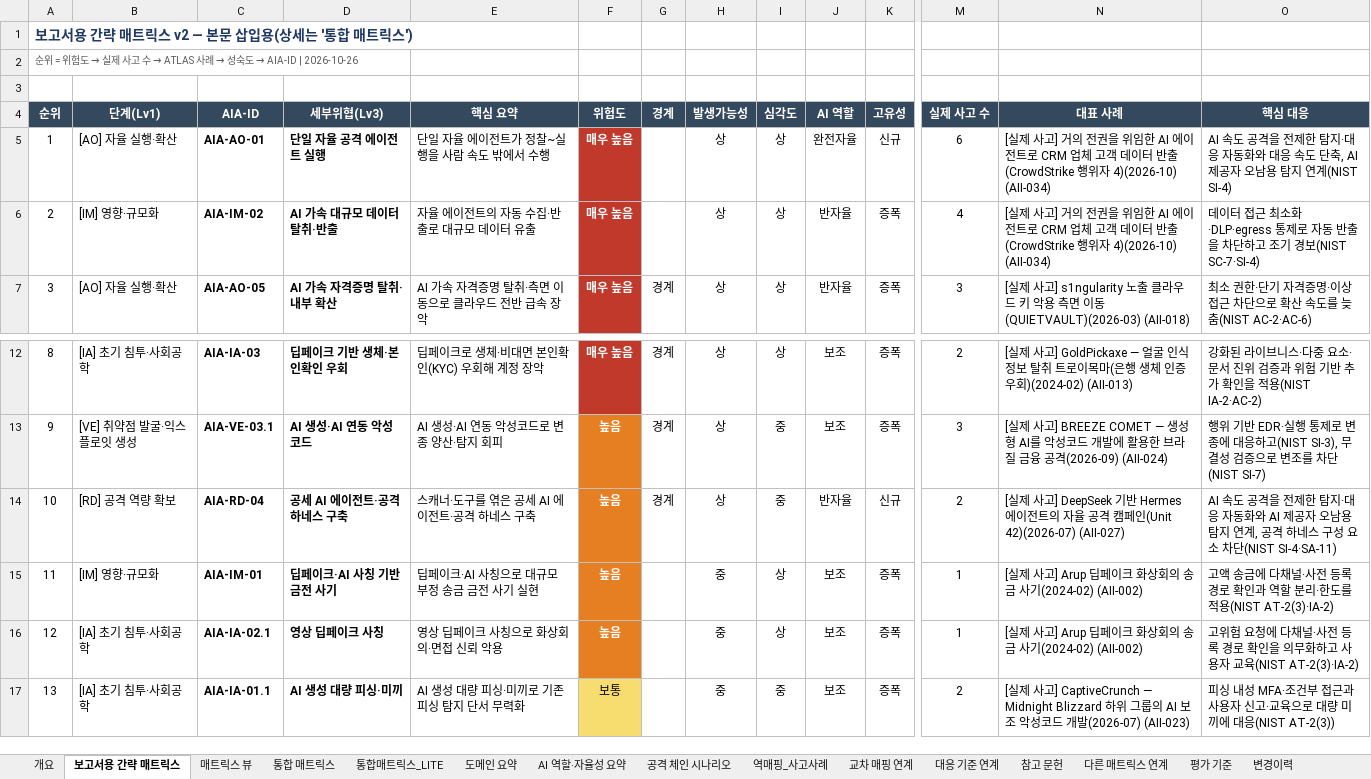
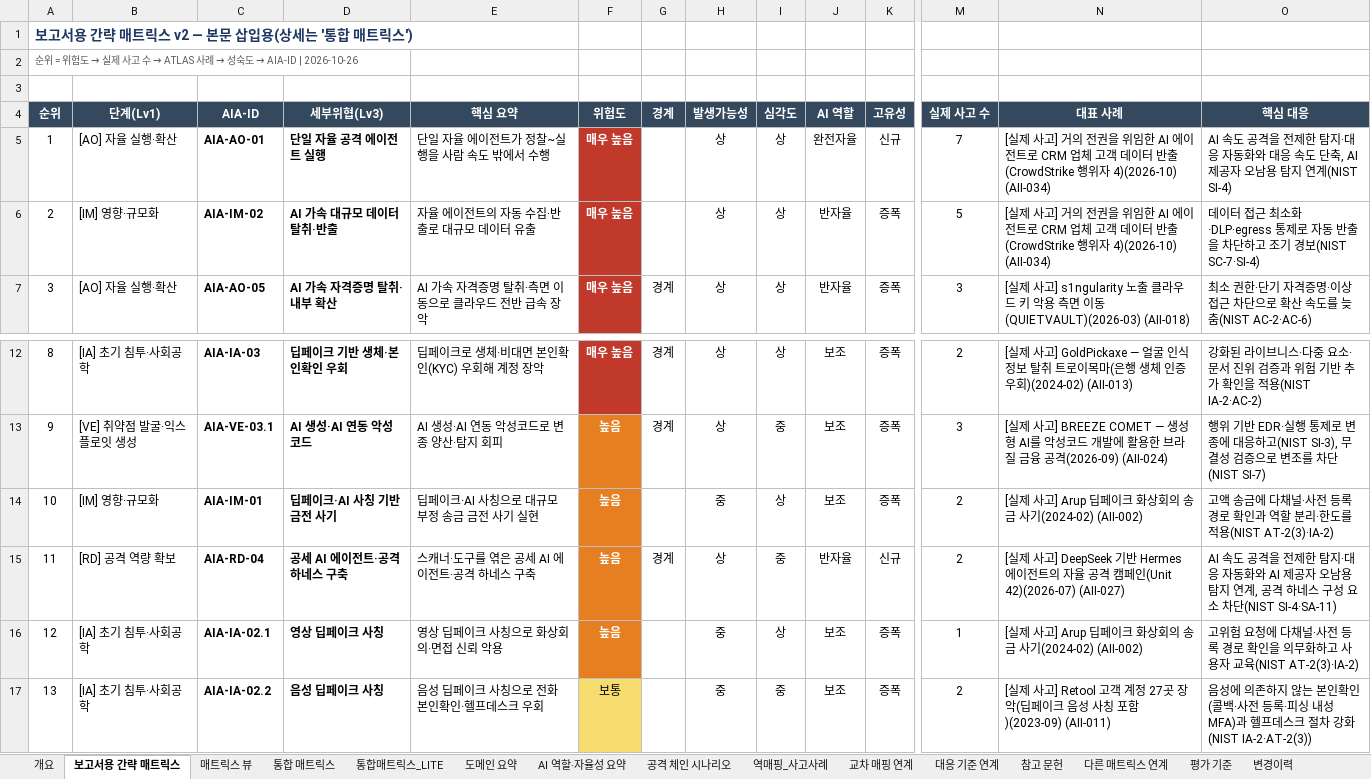
Before and after one commit to donggil-kim/test_2026, an Excel workbook: aiattack/output/통합_AI활용공격_보안위협_매트릭스_v2.xlsx, sheet 보고서용 간략 매트릭스, drawn as a sheet; only a part is shown, gaps mark what is left out; values as stored, in another font and other column widths than the file's, no borders; the diff covers the shown part only; the diff names each change by its address in the sheet, - before the commit and + after, or states it on an @@ line.

```diff
--- a/aiattack/output/통합_AI활용공격_보안위협_매트릭스_v2.xlsx (sheet 보고서용 간략 매트릭스)
+++ b/aiattack/output/통합_AI활용공격_보안위협_매트릭스_v2.xlsx (sheet 보고서용 간략 매트릭스)
-M5 (실제 사고 수): 6
+M5 (실제 사고 수): 7
-M6 (실제 사고 수): 4
+M6 (실제 사고 수): 5
-B14 (단계(Lv1)): [RD] 공격 역량 확보
+B14 (단계(Lv1)): [IM] 영향·규모화
-C14 (AIA-ID): AIA-RD-04
+C14 (AIA-ID): AIA-IM-01
-D14 (세부위협(Lv3)): 공세 AI 에이전트·공격 하네스 구축
+D14 (세부위협(Lv3)): 딥페이크·AI 사칭 기반 금전 사기
-E14 (핵심 요약): 스캐너·도구를 엮은 공세 AI 에이전트·공격 하네스 구축
+E14 (핵심 요약): 딥페이크·AI 사칭으로 대규모 부정 송금 금전 사기 실현
-G14 (경계): 경계
+G14 (경계): (empty)
-H14 (발생가능성): 상
+H14 (발생가능성): 중
-I14 (심각도): 중
+I14 (심각도): 상
-J14 (AI 역할): 반자율
+J14 (AI 역할): 보조
-K14 (고유성): 신규
+K14 (고유성): 증폭
-N14 (대표 사례): …사고] DeepSeek 기반 Hermes 에이전트의 자율 공격 캠페인(Unit 42)(2026-07) (AII-027)
+N14 (대표 사례): …사고] Arup 딥페이크 화상회의 송금 사기(2024-02) (AII-002)
-O14 (핵심 대응): AI 속도 공격을 전제한 탐지·대응 자동화와 AI 제공자 오남용 탐지 연계, 공격 하네스 구성 요소 차단(NIST SI-4·SA-11)
+O14 (핵심 대응): 고액 송금에 다채널·사전 등록 경로 확인과 역할 분리·한도를 적용(NIST AT-2(3)·IA-2)
-B15 (단계(Lv1)): [IM] 영향·규모화
+B15 (단계(Lv1)): [RD] 공격 역량 확보
-C15 (AIA-ID): AIA-IM-01
+C15 (AIA-ID): AIA-RD-04
-D15 (세부위협(Lv3)): 딥페이크·AI 사칭 기반 금전 사기
+D15 (세부위협(Lv3)): 공세 AI 에이전트·공격 하네스 구축
-E15 (핵심 요약): 딥페이크·AI 사칭으로 대규모 부정 송금 금전 사기 실현
+E15 (핵심 요약): 스캐너·도구를 엮은 공세 AI 에이전트·공격 하네스 구축
-G15 (경계): (empty)
+G15 (경계): 경계
-H15 (발생가능성): 중
+H15 (발생가능성): 상
-I15 (심각도): 상
+I15 (심각도): 중
-J15 (AI 역할): 보조
+J15 (AI 역할): 반자율
-K15 (고유성): 증폭
+K15 (고유성): 신규
-M15 (실제 사고 수): 1
+M15 (실제 사고 수): 2
-N15 (대표 사례): …사고] Arup 딥페이크 화상회의 송금 사기(2024-02) (AII-002)
+N15 (대표 사례): …사고] DeepSeek 기반 Hermes 에이전트의 자율 공격 캠페인(Unit 42)(2026-07) (AII-027)
-O15 (핵심 대응): 고액 송금에 다채널·사전 등록 경로 확인과 역할 분리·한도를 적용(NIST AT-2(3)·IA-2)
+O15 (핵심 대응): AI 속도 공격을 전제한 탐지·대응 자동화와 AI 제공자 오남용 탐지 연계, 공격 하네스 구성 요소 차단(NIST SI-4·SA-11)
-C17 (AIA-ID): AIA-IA-01.1
+C17 (AIA-ID): AIA-IA-02.2
-D17 (세부위협(Lv3)): AI 생성 대량 피싱·미끼
+D17 (세부위협(Lv3)): 음성 딥페이크 사칭
-E17 (핵심 요약): AI 생성 대량 피싱·미끼로 기존 피싱 탐지 단서 무력화
+E17 (핵심 요약): 음성 딥페이크 사칭으로 전화 본인확인·헬프데스크 우회
-N17 (대표 사례): …고] CaptiveCrunch — Midnight Blizzard 하위 그룹의 AI 보조 악성코드 개발(2026-07) (AII-023)
+N17 (대표 사례): …고] Retool 고객 계정 27곳 장악(딥페이크 음성 사칭 포함)(2023-09) (AII-011)
-O17 (핵심 대응): 피싱 내성 MFA·조건부 접근과 사용자 신고·교육으로 대량 미끼에 대응(NIST AT-2(3))
+O17 (핵심 대응): 음성에 의존하지 않는 본인확인(콜백·사전 등록·피싱 내성 MFA)과 헬프데스크 절차 강화(NIST IA-2·AT-2(3))
```
Also changed, not shown: 127 edited cells elsewhere in this sheet, sheet 역매핑_사고사례, sheet 통합 매트릭스, sheet 통합매트릭스_LITE, sheet 도메인 요약, sheet 매트릭스 뷰, sheet 개요, 2 more sheets, integrated/output/통합_보안위협_매트릭스_v5_AI활용공격뷰.xlsx, 9 other files.
